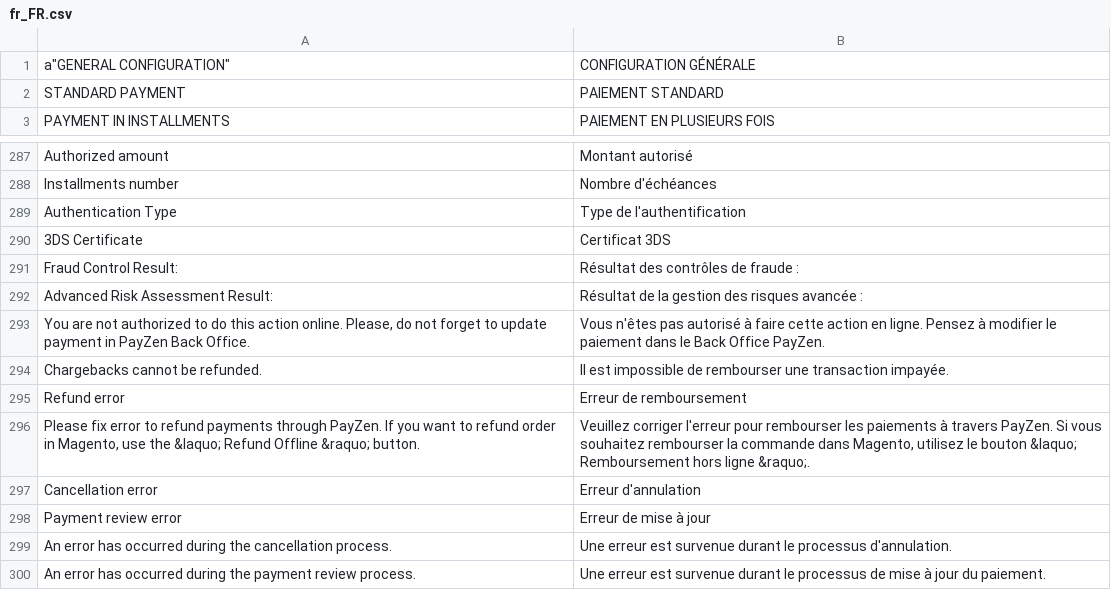
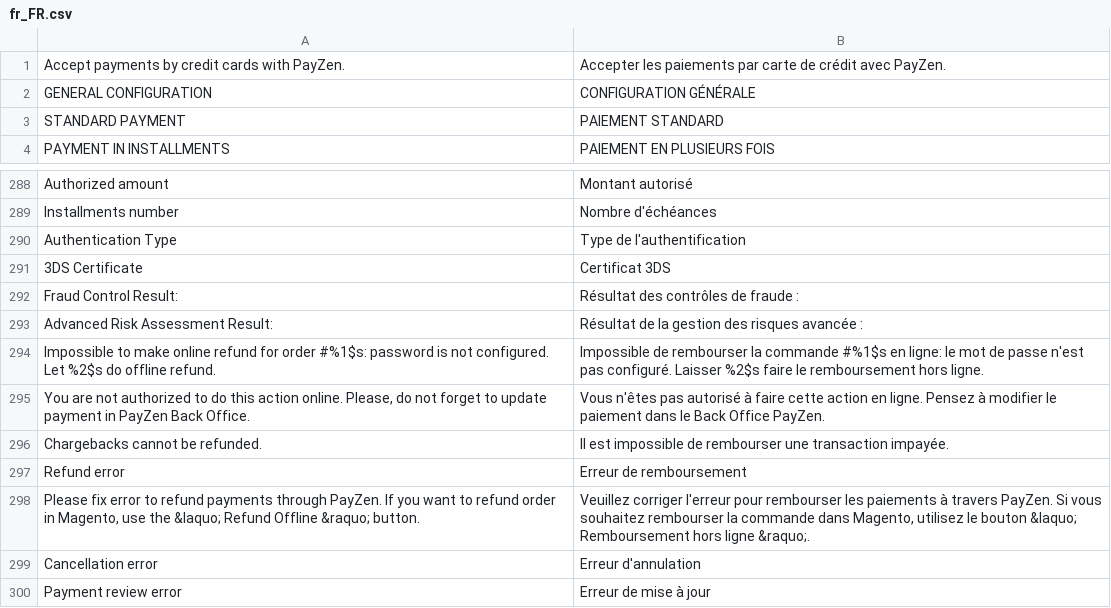
Before and after one commit to lyra/plugin-magento, a CSV file: i18n/fr_FR.csv, drawn as a sheet; only a part is shown, gaps mark what is left out; the shorter side is filled out with more unchanged rows.

```diff
--- a/i18n/fr_FR.csv
+++ b/i18n/fr_FR.csv
@@ -1,2 +1,3 @@
-a"GENERAL CONFIGURATION","CONFIGURATION GÉNÉRALE"
+"Accept payments by credit cards with PayZen.","Accepter les paiements par carte de crédit avec PayZen."
+"GENERAL CONFIGURATION","CONFIGURATION GÉNÉRALE"
 "STANDARD PAYMENT","PAIEMENT STANDARD"
@@ -292,2 +293,3 @@ a"GENERAL CONFIGURATION","CONFIGURATION GÉNÉRALE"
 "Advanced Risk Assessment Result:","Résultat de la gestion des risques avancée :"
+"Impossible to make online refund for order #%1$s: password is not configured. Let %2$s do offline refund.","Impossible de rembourser la commande #%1$s en ligne: le mot de passe n'est pas configuré. Laisser %2$s faire le remboursement hors ligne."
 "You are not authorized to do this action online. Please, do not forget to update payment in PayZen Back Office.","Vous n'êtes pas autorisé à faire cette action en ligne. Pensez à modifier le paiement dans le Back Office PayZen."
```
Also changed, not shown: i18n/de_DE.csv, i18n/en_US.csv, 12 other files.
